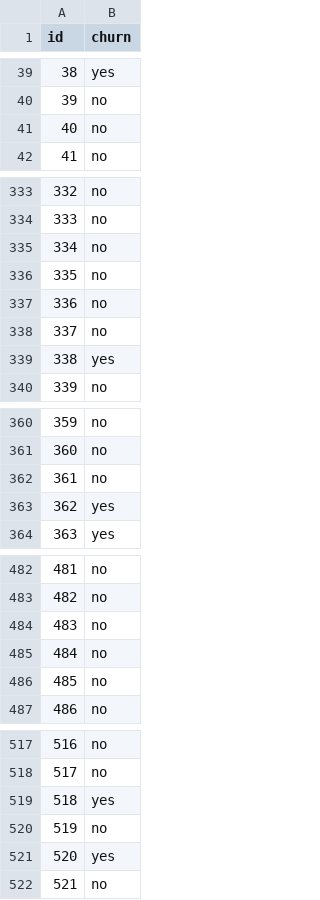
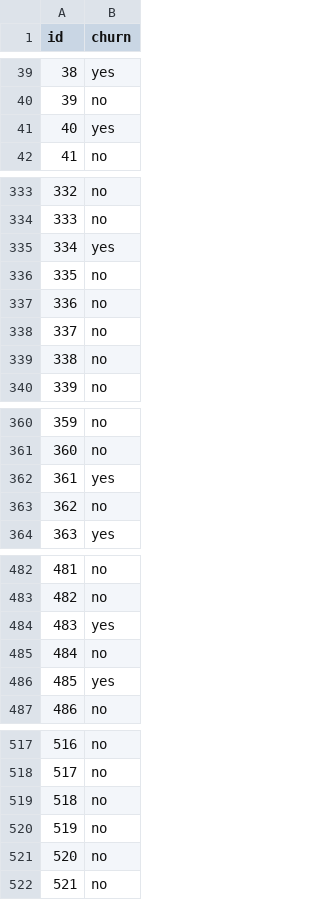
Before and after one commit to hung9988/customer_churn, a CSV file: output.csv, drawn as a sheet; only a part is shown, gaps mark what is left out; the diff covers the shown part only.

```diff
--- a/output.csv
+++ b/output.csv
@@ -40,3 +40,3 @@ id,churn
 39,no
-40,no
+40,yes
 41,no
@@ -334,3 +334,3 @@ id,churn
 333,no
-334,no
+334,yes
 335,no
@@ -338,3 +338,3 @@ id,churn
 337,no
-338,yes
+338,no
 339,no
@@ -361,4 +361,4 @@ id,churn
 360,no
-361,no
-362,yes
+361,yes
+362,no
 363,yes
@@ -483,5 +483,5 @@ id,churn
 482,no
-483,no
+483,yes
 484,no
-485,no
+485,yes
 486,no
@@ -518,5 +518,5 @@ id,churn
 517,no
-518,yes
+518,no
 519,no
-520,yes
+520,no
 521,no
```
Also changed, not shown: 37 edited cells elsewhere in this file, 3 other files.
